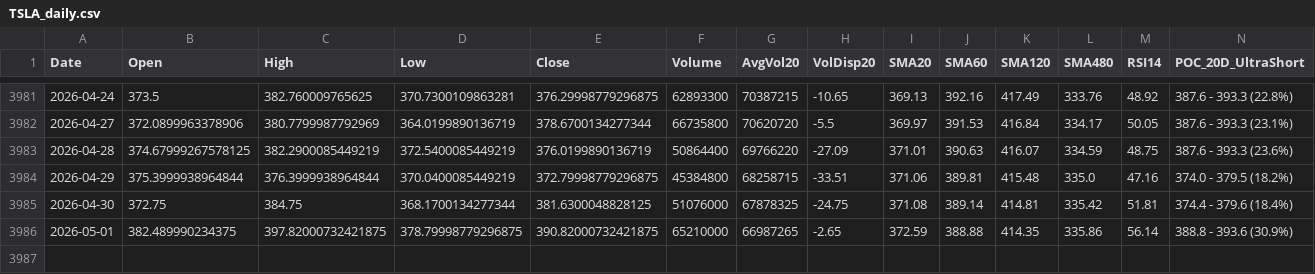
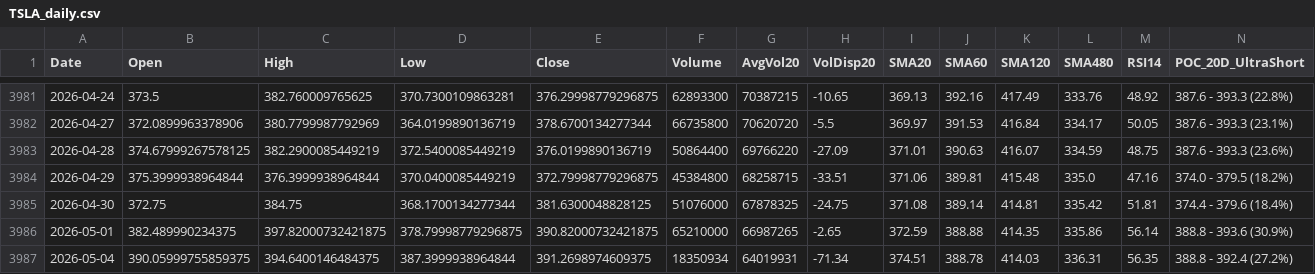
Before and after one commit to Junwoo-Genius/market-snapshot, a CSV file: public/csv/TSLA_daily.csv, drawn as a sheet; only a part is shown, gaps mark what is left out; rows hold the shown columns only; the diff names each change by its address in the sheet, - before the commit and + after, or states it on an @@ line.

```diff
--- a/public/csv/TSLA_daily.csv
+++ b/public/csv/TSLA_daily.csv
+row 3987: 2026-05-04 | 390.05999755859375 | 394.6400146484375 | 387.3999938964844 | 391.2698974609375 | 18350934 | 64019931 | -71.34 | 374.51 | 388.78 | 414.03 | 336.31 | 56.35 | 388.8 - 392.4 (27.2%)
```
Also changed, not shown: public/csv/NBIS_daily.csv, public/csv/PLTR_daily.csv, 26 other files.
